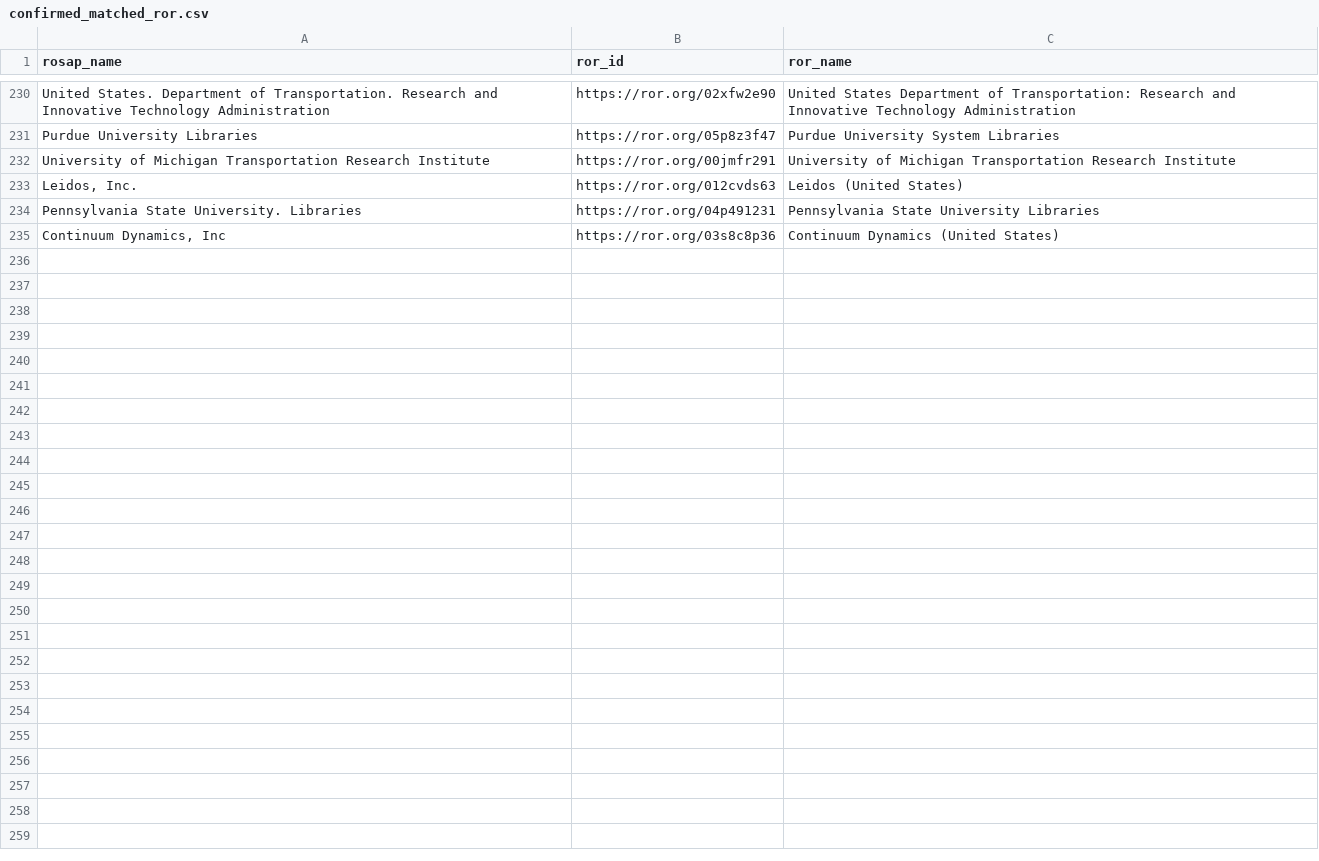
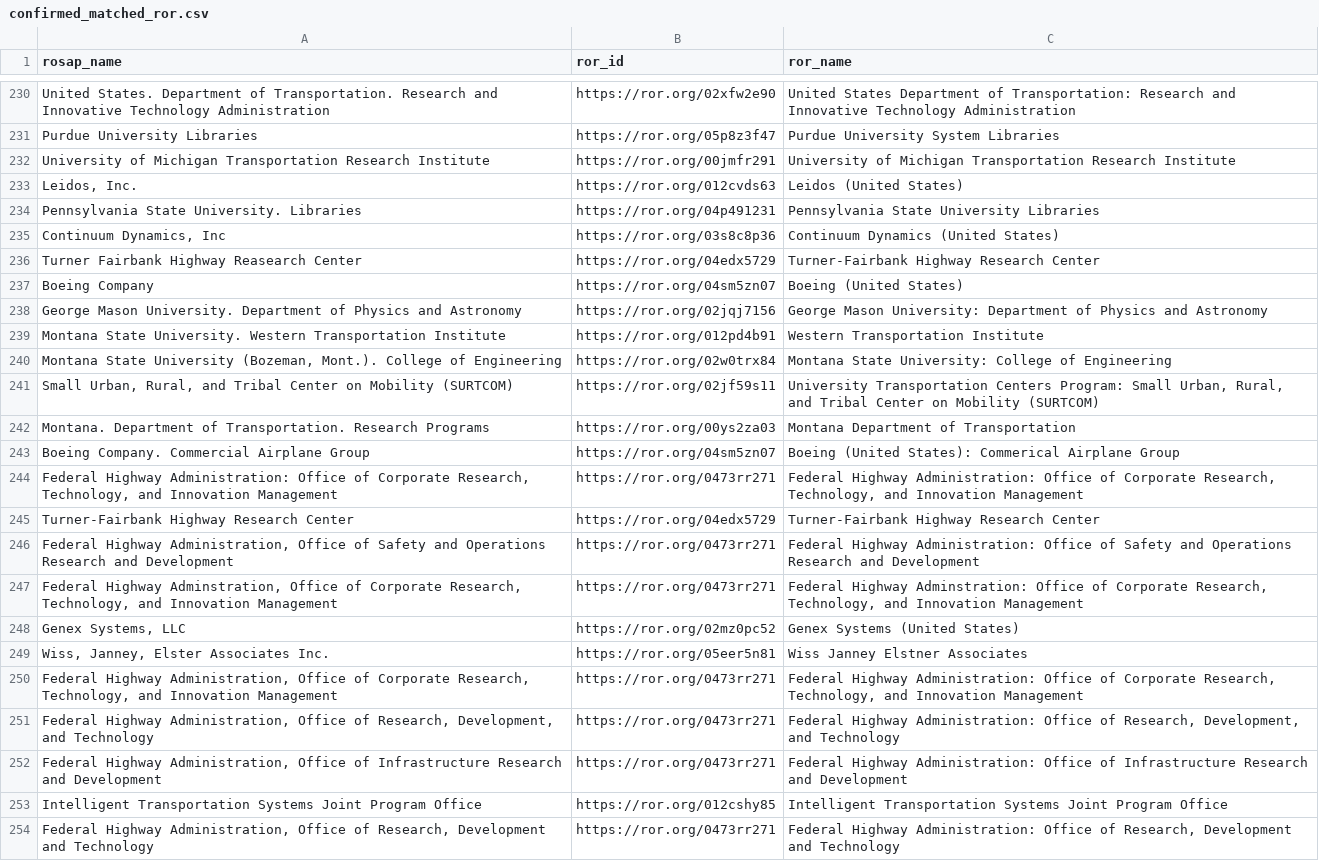
Before and after one commit to ptvrdy/doi-parser, a CSV file: confirmed_matched_ror.csv, drawn as a sheet; only a part is shown, gaps mark what is left out; the diff names each change by its address in the sheet, - before the commit and + after, or states it on an @@ line.

Commit message:
Updated Matches

```diff
--- a/confirmed_matched_ror.csv
+++ b/confirmed_matched_ror.csv
+row 236: Turner Fairbank Highway Reasearch Center | https://ror.org/04edx5729 | Turner-Fairbank Highway Research Center
+row 237: Boeing Company | https://ror.org/04sm5zn07 | Boeing (United States)
+row 238: George Mason University. Department of Physics and Astronomy | https://ror.org/02jqj7156 | George Mason University: Department of Physics and Astronomy
+row 239: Montana State University. Western Transportation Institute | https://ror.org/012pd4b91 | Western Transportation Institute
+row 240: Montana State University (Bozeman, Mont.). College of Engineering | https://ror.org/02w0trx84 | Montana State University: College of Engineering
+row 241: Small Urban, Rural, and Tribal Center on Mobility (SURTCOM) | https://ror.org/02jf59s11 | University Transportation Centers Program: Small Urban, Rural, and Tribal Center on Mobility (SURTCOM)
+row 242: Montana. Department of Transportation. Research Programs | https://ror.org/00ys2za03 | Montana Department of Transportation
+row 243: Boeing Company. Commercial Airplane Group | https://ror.org/04sm5zn07 | Boeing (United States): Commerical Airplane Group
+row 244: Federal Highway Administration: Office of Corporate Research, Technology, and Innovation Management | https://ror.org/0473rr271 | Federal Highway Administration: Office of Corporate Research, Technology, and Innovation Management
+row 245: Turner-Fairbank Highway Research Center | https://ror.org/04edx5729 | Turner-Fairbank Highway Research Center
+row 246: Federal Highway Administration, Office of Safety and Operations Research and Development | https://ror.org/0473rr271 | Federal Highway Administration: Office of Safety and Operations Research and Development
+row 247: Federal Highway Adminstration, Office of Corporate Research, Technology, and Innovation Management | https://ror.org/0473rr271 | Federal Highway Adminstration: Office of Corporate Research, Technology, and Innovation Management
+row 248: Genex Systems, LLC | https://ror.org/02mz0pc52 | Genex Systems (United States)
+row 249: Wiss, Janney, Elster Associates Inc. | https://ror.org/05eer5n81 | Wiss Janney Elstner Associates
+row 250: Federal Highway Administration, Office of Corporate Research, Technology, and Innovation Management | https://ror.org/0473rr271 | Federal Highway Administration: Office of Corporate Research, Technology, and Innovation Management
+row 251: Federal Highway Administration, Office of Research, Development, and Technology | https://ror.org/0473rr271 | Federal Highway Administration: Office of Research, Development, and Technology
+row 252: Federal Highway Administration, Office of Infrastructure Research and Development | https://ror.org/0473rr271 | Federal Highway Administration: Office of Infrastructure Research and Development
+row 253: Intelligent Transportation Systems Joint Program Office | https://ror.org/012cshy85 | Intelligent Transportation Systems Joint Program Office
+row 254: Federal Highway Administration, Office of Research, Development and Technology | https://ror.org/0473rr271 | Federal Highway Administration: Office of Research, Development and Technology
```
